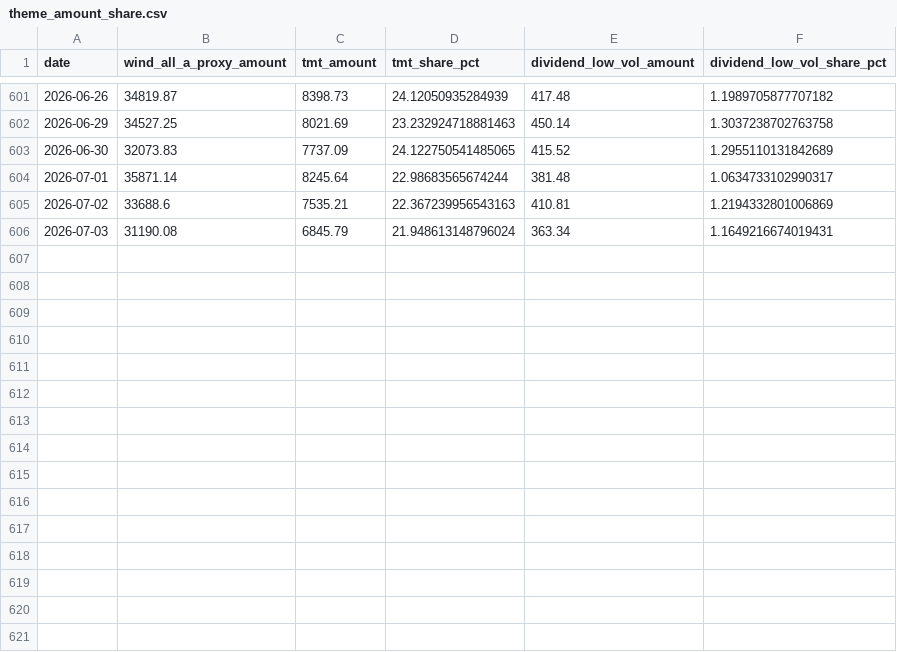
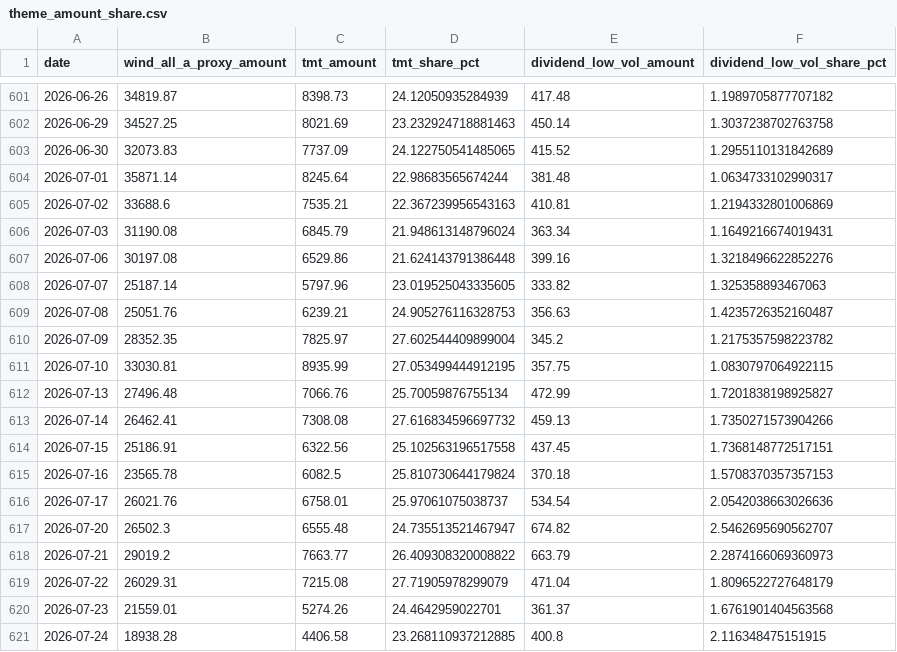
Before and after one commit to lakersfengjian-star/invdata, a CSV file: data/processed/theme_amount_share.csv, drawn as a sheet; only a part is shown, gaps mark what is left out.

```diff
--- a/data/processed/theme_amount_share.csv
+++ b/data/processed/theme_amount_share.csv
@@ -606 +606,16 @@ date,wind_all_a_proxy_amount,tmt_amount,tmt_share_pct,dividend_low_vol_amount,di
 2026-07-03,31190.08,6845.79,21.948613148796024,363.34,1.1649216674019431
+2026-07-06,30197.08,6529.86,21.624143791386448,399.16,1.3218496622852276
+2026-07-07,25187.14,5797.96,23.019525043335605,333.82,1.325358893467063
+2026-07-08,25051.76,6239.21,24.905276116328753,356.63,1.4235726352160487
+2026-07-09,28352.35,7825.97,27.602544409899004,345.2,1.2175357598223782
+2026-07-10,33030.81,8935.99,27.053499444912195,357.75,1.0830797064922115
+2026-07-13,27496.48,7066.76,25.70059876755134,472.99,1.7201838198925827
+2026-07-14,26462.41,7308.08,27.616834596697732,459.13,1.7350271573904266
+2026-07-15,25186.91,6322.56,25.102563196517558,437.45,1.7368148772517151
+2026-07-16,23565.78,6082.5,25.810730644179824,370.18,1.5708370357357153
+2026-07-17,26021.76,6758.01,25.97061075038737,534.54,2.0542038663026636
+2026-07-20,26502.3,6555.48,24.735513521467947,674.82,2.5462695690562707
+2026-07-21,29019.2,7663.77,26.409308320008822,663.79,2.2874166069360973
+2026-07-22,26029.31,7215.08,27.71905978299079,471.04,1.8096522727648179
+2026-07-23,21559.01,5274.26,24.4642959022701,361.37,1.6761901404563568
+2026-07-24,18938.28,4406.58,23.268110937212885,400.8,2.116348475151915
```
Also changed, not shown: data/processed/a_share_turnover_concentration.csv, data/processed/etf_daily_flow_detail.csv, 45 other files.
